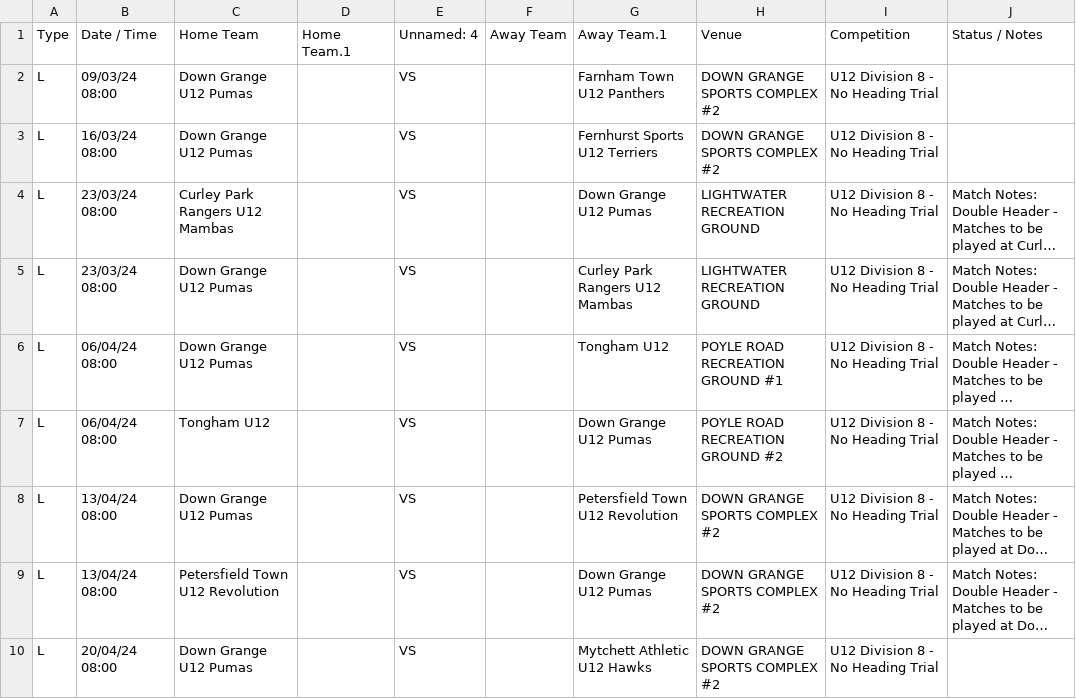
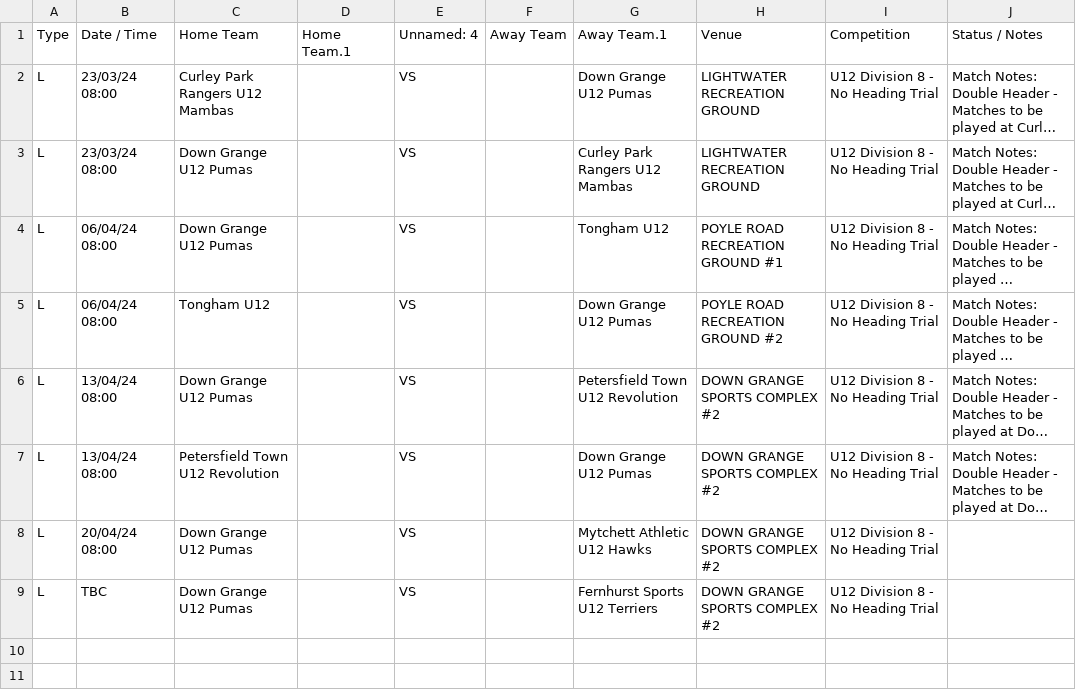
Before and after one commit to karl0ss/downgrangefixtures_ical, a CSV file: fixtures.csv, drawn as a sheet; long unchanged cells end in …; removed rows and columns are numbered as before the commit, all else as after; the diff names each change by its address in the sheet, - before the commit and + after, or states it on an @@ line.

```diff
--- a/fixtures.csv
+++ b/fixtures.csv
-row 2: L | 09/03/24 08:00 | Down Grange U12 Pumas |  | VS |  | Farnham Town U12 Panthers | DOWN GRANGE SPORTS COMPLEX #2 | U12 Division 8 - No Heading Trial
-row 3: L | 16/03/24 08:00 | Down Grange U12 Pumas |  | VS |  | Fernhurst Sports U12 Terriers | DOWN GRANGE SPORTS COMPLEX #2 | U12 Division 8 - No Heading Trial
+row 9: L | TBC | Down Grange U12 Pumas |  | VS |  | Fernhurst Sports U12 Terriers | DOWN GRANGE SPORTS COMPLEX #2 | U12 Division 8 - No Heading Trial
```
Also changed, not shown: base_table.csv, results.csv, 2 other files.
